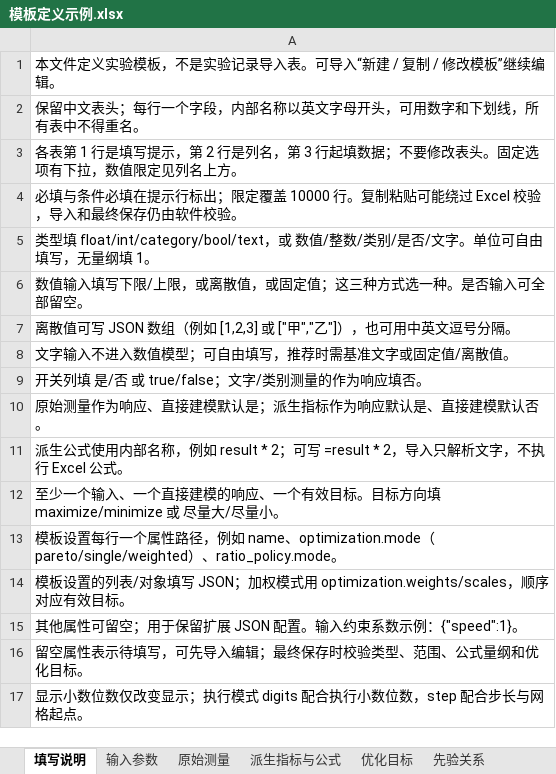
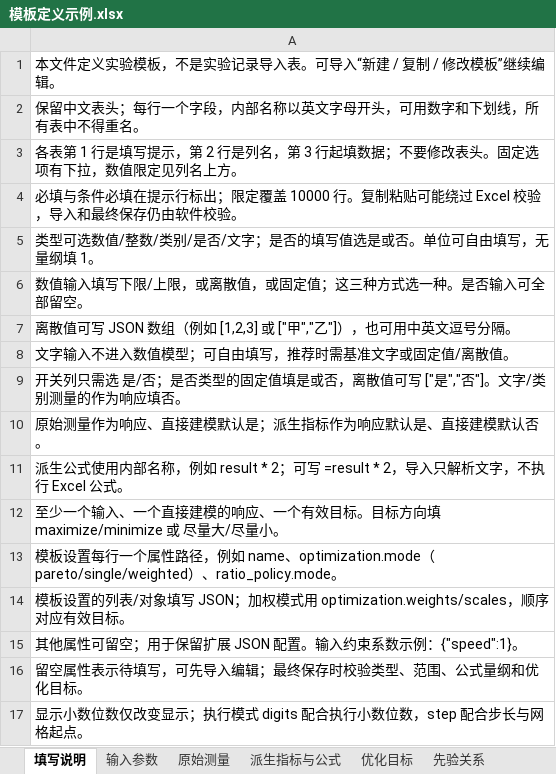
Before and after one commit to Qiaochu-Zhang/experiment-planner, an Excel workbook: python-version/examples/template_definitions/模板定义示例.xlsx, sheet 填写说明, drawn as a sheet; values as stored, in another font and other column widths than the file's, no borders; the diff names each change by its address in the sheet, - before the commit and + after, or states it on an @@ line.

```diff
--- a/python-version/examples/template_definitions/模板定义示例.xlsx (sheet 填写说明)
+++ b/python-version/examples/template_definitions/模板定义示例.xlsx (sheet 填写说明)
-A5: 类型填 float/int/category/bool/text，或 数值/整数/类别/是否/文字。单位可…
+A5: 类型可选数值/整数/类别/是否/文字；是否的填写值选是或否。单位可…
-A9: 开关列填 是/否 或 true/false；文字/类…
+A9: 开关列只需选 是/否；是否类型的固定值填是或否，离散值可写 ["是","否"]。文字/类…
```
Also changed, not shown: sheet 原始测量, sheet 派生指标与公式, sheet 输入参数, sheet 先验关系, sheet 模板设置, python-version/examples/import_templates/实验记录填写示例_合成数据.xlsx, python-version/examples/import_templates/实验记录导入模板.xlsx, 37 other files.
